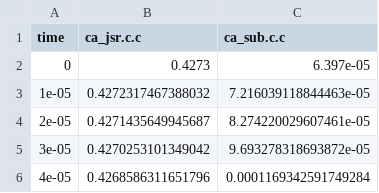
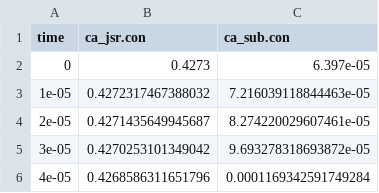
Before and after one commit to CSchoel/inamo-ref, a CSV file: InaMo.Examples.CaDiffusionHL_res.csv, drawn as a sheet; only a part is shown.

```diff
--- a/InaMo.Examples.CaDiffusionHL_res.csv
+++ b/InaMo.Examples.CaDiffusionHL_res.csv
@@ -1,2 +1,2 @@
-"time","ca_jsr.c.c","ca_sub.c.c"
+"time","ca_jsr.con","ca_sub.con"
 0,0.4273,6.397e-05
```
Also changed, not shown: InaMo.Examples.CaBuffer2_res.csv, InaMo.Examples.CaBuffer_res.csv, 3 other files.
